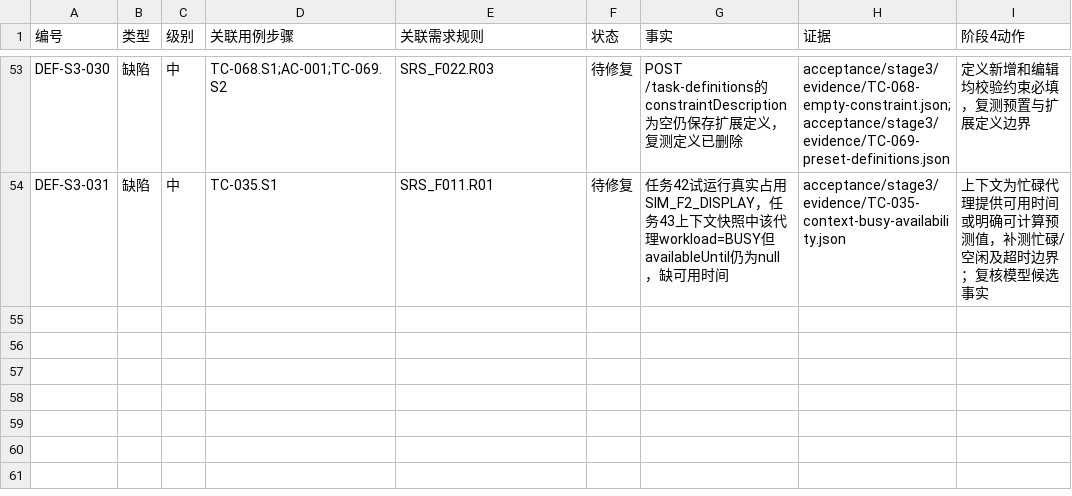
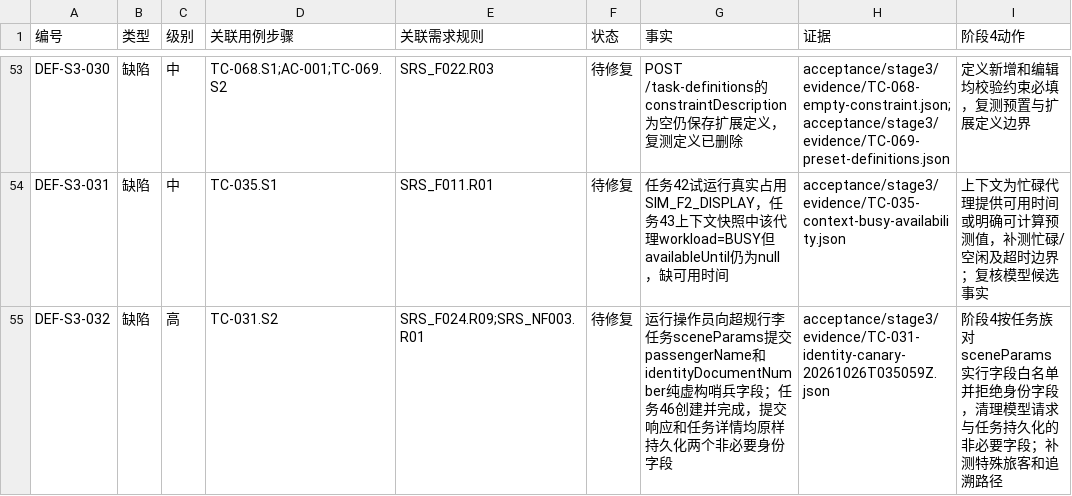
Before and after one commit to steedcy/TP-main, a CSV file: acceptance/stage3/issues.csv, drawn as a sheet; only a part is shown, gaps mark what is left out.

Commit message:
test(stage3): record identity-field persistence defect

```diff
--- a/acceptance/stage3/issues.csv
+++ b/acceptance/stage3/issues.csv
@@ -54 +54,2 @@ DEF-S3-030,缺陷,中,TC-068.S1;AC-001;TC-069.S2,SRS_F022.R03,待修复,POST /ta
 DEF-S3-031,缺陷,中,TC-035.S1,SRS_F011.R01,待修复,任务42试运行真实占用SIM_F2_DISPLAY，任务43上下文快照中该代理workload=BUSY但availableUntil仍为null，缺可用时间,acceptance/stage3/evidence/TC-035-context-busy-availability.json,上下文为忙碌代理提供可用时间或明确可计算预测值，补测忙碌/空闲及超时边界；复核模型候选事实
+DEF-S3-032,缺陷,高,TC-031.S2,SRS_F024.R09;SRS_NF003.R01,待修复,运行操作员向超规行李任务sceneParams提交passengerName和identityDocumentNumber纯虚构哨兵字段；任务46创建并完成，提交响应和任务详情均原样持久化两个非必要身份字段,acceptance/stage3/evidence/TC-031-identity-canary-20261026T035059Z.json,阶段4按任务族对sceneParams实行字段白名单并拒绝身份字段，清理模型请求与任务持久化的非必要字段；补测特殊旅客和追溯路径
```
Also changed, not shown: acceptance/stage3/rules.csv, acceptance/stage3/steps.csv, 4 other files.
